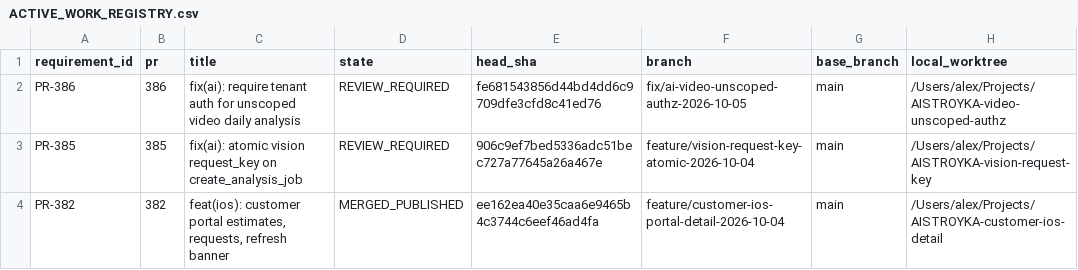
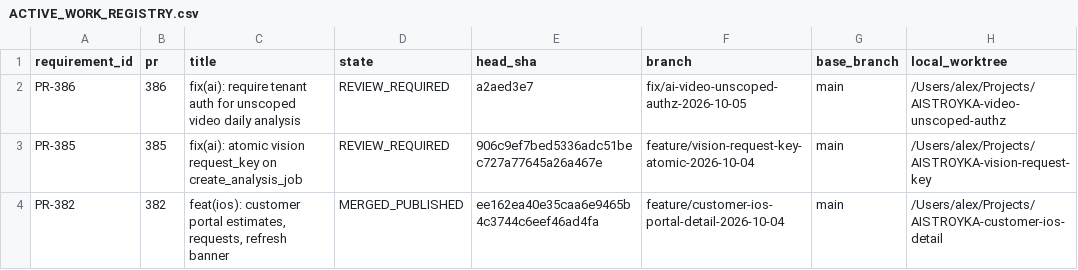
Before and after one commit to 2qjckdknjf-ctrl/Aistroyka-web, a CSV file: docs/tasks/ACTIVE_WORK_REGISTRY.csv, drawn as a sheet; only a part is shown; the diff names each change by its address in the sheet, - before the commit and + after, or states it on an @@ line.

```diff
--- a/docs/tasks/ACTIVE_WORK_REGISTRY.csv
+++ b/docs/tasks/ACTIVE_WORK_REGISTRY.csv
-E2 (head_sha): fe681543856d44bd4dd6c9709dfe3cfd8c41ed76
+E2 (head_sha): a2aed3e7
```
Also changed, not shown: 3 other files.
